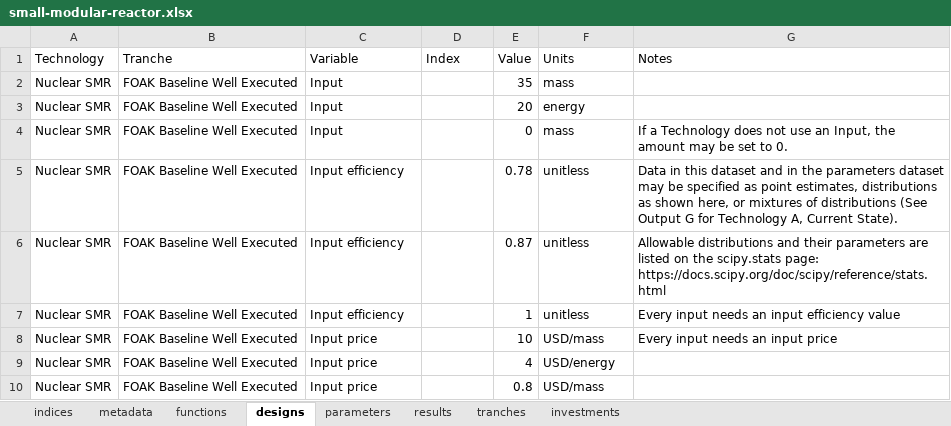
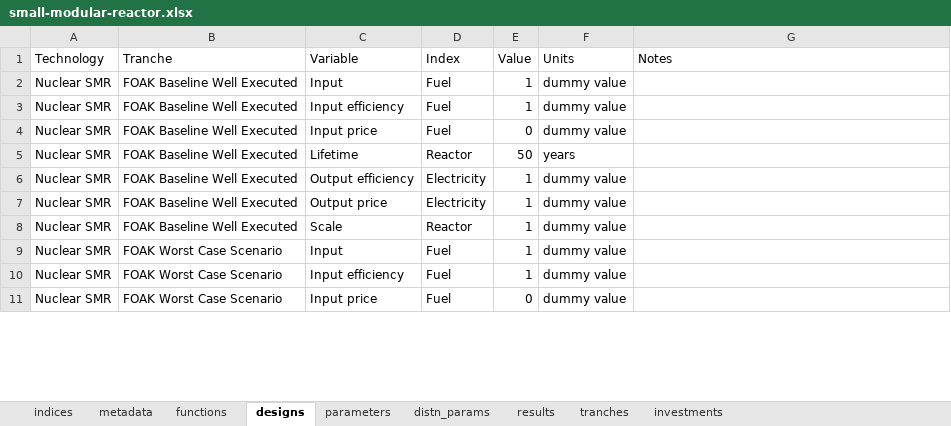
Before and after one commit to NREL/tyche, an Excel workbook: src/technology/small-modular-reactor/small-modular-reactor.xlsx, sheet designs, drawn as a sheet; only a part is shown; values as stored, in another font and other column widths than the file's, no borders; removed rows and columns are numbered as before the commit, all else as after; the diff covers the shown part only; the diff names each change by its address in the sheet, - before the commit and + after, or states it on an @@ line.

Commit message:
completes initial nuclear dataset with uncertainty; NOT TESTED

```diff
--- a/src/technology/small-modular-reactor/small-modular-reactor.xlsx (sheet designs)
+++ b/src/technology/small-modular-reactor/small-modular-reactor.xlsx (sheet designs)
+sheet tab: distn_params
-D2:D4 (Index): (empty)
+D2:D4 (Index): Fuel
-E2 (Value): 35
+E2 (Value): 1
-F2 (Units): mass
+F2 (Units): dummy value
-C3 (Variable): Input
+C3 (Variable): Input efficiency
-E3 (Value): 20
+E3 (Value): 1
-F3 (Units): energy
+F3 (Units): dummy value
-C4 (Variable): Input
+C4 (Variable): Input price
-F4 (Units): mass
+F4 (Units): dummy value
-G4 (Notes): If a Technology does not use an Input, the amount may be set to 0.
+G4 (Notes): (empty)
-C5 (Variable): Input efficiency
+C5 (Variable): Lifetime
-D5 (Index): (empty)
+D5 (Index): Reactor
-E5 (Value): 0.78
+E5 (Value): 50
-F5 (Units): unitless
+F5 (Units): years
-G5 (Notes): Data in this dataset and in the parameters dataset may be specified as point estimates, distributions as shown here, or mixtures of distributions (See Output G for Technology A, Current State).
+G5 (Notes): (empty)
-row 6: Nuclear SMR | FOAK Baseline Well Executed | Input efficiency |  | 0.87 | unitless | Allowable distributions and their parameters are listed on the scipy.stats page: https://docs.scipy.org/doc/scipy/reference/stats.html
-C6 (Variable): Input efficiency
+C6 (Variable): Output efficiency
-D6 (Index): (empty)
+D6 (Index): Electricity
-F6 (Units): unitless
+F6 (Units): dummy value
-G6 (Notes): Every input needs an input efficiency value
+G6 (Notes): (empty)
-row 8: Nuclear SMR | FOAK Baseline Well Executed | Input price |  | 10 | USD/mass | Every input needs an input price
-C7 (Variable): Input price
+C7 (Variable): Output price
-D7 (Index): (empty)
+D7 (Index): Electricity
-E7 (Value): 4
+E7 (Value): 1
-F7 (Units): USD/energy
+F7 (Units): dummy value
+row 8: Nuclear SMR | FOAK Baseline Well Executed | Scale | Reactor | 1 | dummy value
+row 9: Nuclear SMR | FOAK Worst Case Scenario | Input | Fuel | 1 | dummy value
+row 10: Nuclear SMR | FOAK Worst Case Scenario | Input efficiency | Fuel | 1 | dummy value
-B11 (Tranche): FOAK Baseline Well Executed
+B11 (Tranche): FOAK Worst Case Scenario
-D11 (Index): (empty)
+D11 (Index): Fuel
-E11 (Value): 0.8
+E11 (Value): 0
-F11 (Units): USD/mass
+F11 (Units): dummy value
```
Also changed, not shown: 45 added rows, 4 removed rows and 29 edited cells elsewhere in this sheet, sheet parameters, sheet investments, sheet indices, sheet tranches, sheet results, sheet metadata, 1 more sheet.
